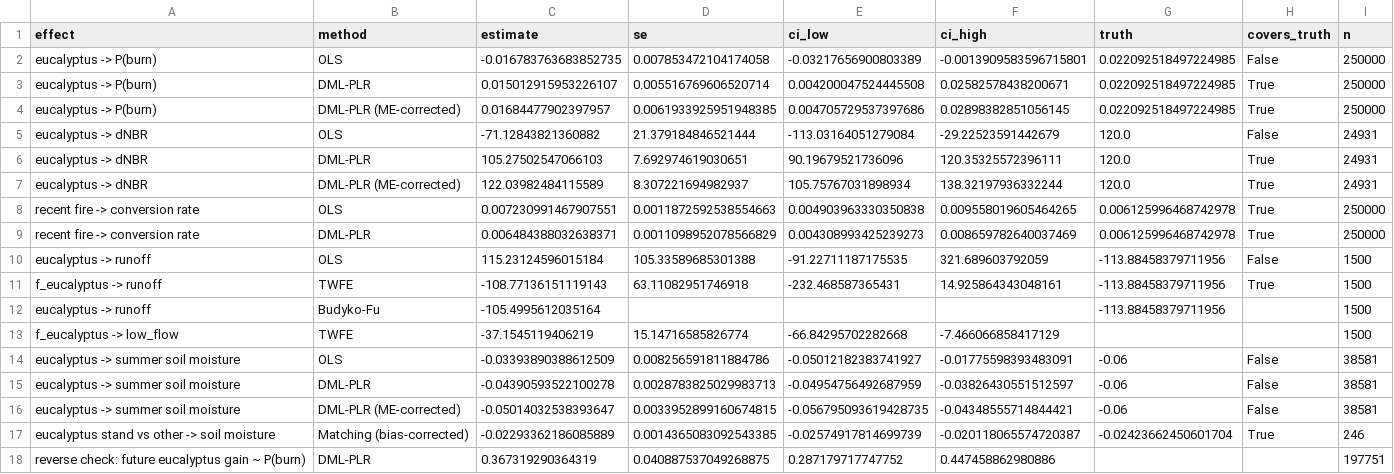
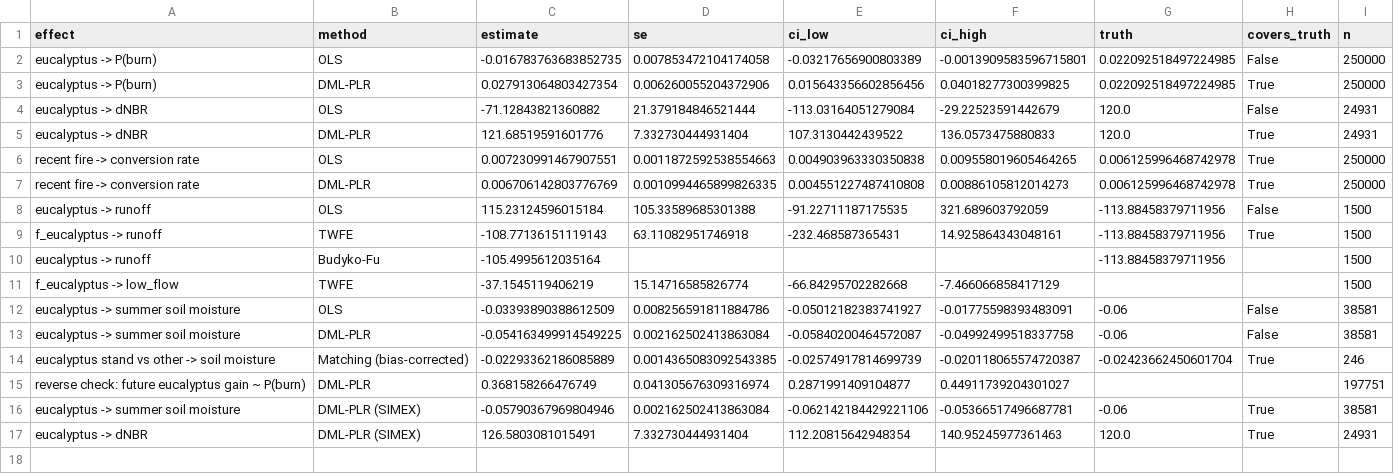
Before and after one commit to Xocas12/galicia-eucalyptus, a CSV file: docs/synthetic_validation/effects.csv, drawn as a sheet.

Commit message:
galicia-eucalyptus: robustness layer, better DML nuisances, SIMEX, adapter tests
- Default DML nuisance learner is now ridge + boosted residuals: pure
  trees left ~17% regularization bias on near-linear cover structure.
- SIMEX correction for map error in all cover fractions replaces the
  single-variance regression calibration, which over-corrected once
  the other noisy fractions were partialled out.
- Group effects of eucalyptus on fire by region and fire weather.
- Omitted-variable-bias bounds and robustness values for the main
  effects, and SE sensitivity to cluster size.
- Restoration priority export (CSV and GeoTIFF in EPSG:25829).
- Real-data adapters exercised against local fixtures (EFFIS, MFE,
  FIRMS points, gauge CSV, GeoTIFF round trip); CI installs the geo extra.
- Regenerated synthetic validation report; README and SCOPE record
  what changed and the open item on dynamic scenario projection.

```diff
--- a/docs/synthetic_validation/effects.csv
+++ b/docs/synthetic_validation/effects.csv
@@ -2,9 +2,7 @@ effect,method,estimate,se,ci_low,ci_high,truth,covers_truth,n
 eucalyptus -> P(burn),OLS,-0.016783763683852735,0.007853472104174058,-0.03217656900803389,-0.0013909583596715801,0.022092518497224985,False,250000
-eucalyptus -> P(burn),DML-PLR,0.015012915953226107,0.005516769606520714,0.004200047524445508,0.02582578438200671,0.022092518497224985,True,250000
-eucalyptus -> P(burn),DML-PLR (ME-corrected),0.01684477902397957,0.0061933925951948385,0.004705729537397686,0.02898382851056145,0.022092518497224985,True,250000
+eucalyptus -> P(burn),DML-PLR,0.027913064803427354,0.006260055204372906,0.015643356602856456,0.04018277300399825,0.022092518497224985,True,250000
 eucalyptus -> dNBR,OLS,-71.12843821360882,21.379184846521444,-113.03164051279084,-29.22523591442679,120.0,False,24931
-eucalyptus -> dNBR,DML-PLR,105.27502547066103,7.692974619030651,90.19679521736096,120.35325572396111,120.0,True,24931
-eucalyptus -> dNBR,DML-PLR (ME-corrected),122.03982484115589,8.307221694982937,105.75767031898934,138.32197936332244,120.0,True,24931
+eucalyptus -> dNBR,DML-PLR,121.68519591601776,7.332730444931404,107.3130442439522,136.0573475880833,120.0,True,24931
 recent fire -> conversion rate,OLS,0.007230991467907551,0.0011872592538554663,0.004903963330350838,0.009558019605464265,0.006125996468742978,True,250000
-recent fire -> conversion rate,DML-PLR,0.006484388032638371,0.0011098952078566829,0.004308993425239273,0.008659782640037469,0.006125996468742978,True,250000
+recent fire -> conversion rate,DML-PLR,0.006706142803776769,0.0010994465899826335,0.004551227487410808,0.00886105812014273,0.006125996468742978,True,250000
 eucalyptus -> runoff,OLS,115.23124596015184,105.33589685301388,-91.22711187175535,321.689603792059,-113.88458379711956,False,1500
@@ -14,5 +12,6 @@ f_eucalyptus -> low_flow,TWFE,-37.1545119406219,15.14716585826774,-66.8429570228
 eucalyptus -> summer soil moisture,OLS,-0.03393890388612509,0.008256591811884786,-0.05012182383741927,-0.01775598393483091,-0.06,False,38581
-eucalyptus -> summer soil moisture,DML-PLR,-0.04390593522100278,0.0028783825029983713,-0.04954756492687959,-0.03826430551512597,-0.06,False,38581
-eucalyptus -> summer soil moisture,DML-PLR (ME-corrected),-0.05014032538393647,0.0033952899160674815,-0.056795093619428735,-0.04348555714844421,-0.06,False,38581
+eucalyptus -> summer soil moisture,DML-PLR,-0.054163499914549225,0.002162502413863084,-0.05840200464572087,-0.04992499518337758,-0.06,False,38581
 eucalyptus stand vs other -> soil moisture,Matching (bias-corrected),-0.02293362186085889,0.0014365083092543385,-0.02574917814699739,-0.020118065574720387,-0.02423662450601704,True,246
-reverse check: future eucalyptus gain ~ P(burn),DML-PLR,0.367319290364319,0.040887537049268875,0.287179717747752,0.447458862980886,,,197751
+reverse check: future eucalyptus gain ~ P(burn),DML-PLR,0.368158266476749,0.041305676309316974,0.2871991409104877,0.44911739204301027,,,197751
+eucalyptus -> summer soil moisture,DML-PLR (SIMEX),-0.05790367969804946,0.002162502413863084,-0.062142184429221106,-0.05366517496687781,-0.06,True,38581
+eucalyptus -> dNBR,DML-PLR (SIMEX),126.5803081015491,7.332730444931404,112.20815642948354,140.95245977361463,120.0,True,24931
```
Also changed, not shown: docs/synthetic_validation/scenario_contrasts.csv, 20 other files.
